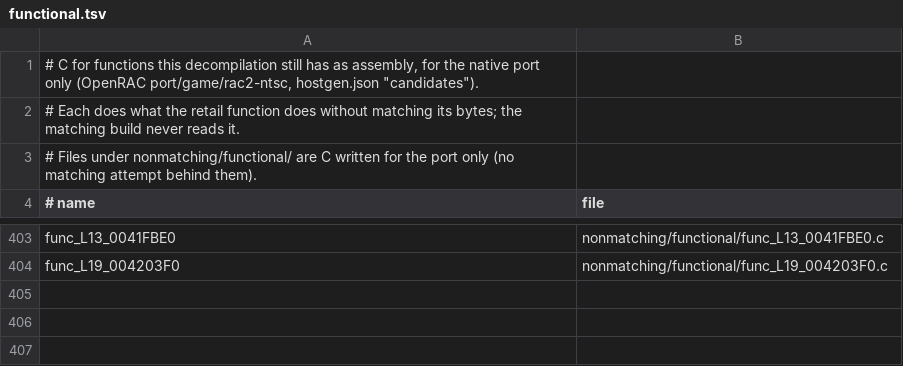
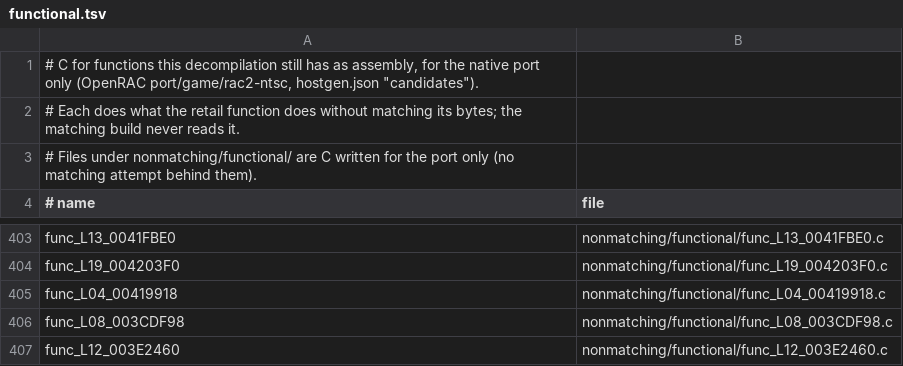
Before and after one commit to OpenRAC/rac2-decomp, a TSV file: nonmatching/functional.tsv, drawn as a sheet; only a part is shown, gaps mark what is left out.

Commit message:
feat(functional): backfill the Barlow race controller and two level 8 and 12 actors
func_L04_00419918 (race controller: setup, countdown, race sub-states,
route and exit), func_L08_003CDF98 (the rider NPC's state machine) and
func_L12_003E2460 (path-walking enemy). SAME on the gate's captured calls,
which run only part of each; every unrun block was read against retail.
Fixes over the drafts: level 8's func_002A7750-only exit from state 6, the
func_002ABBB8 stack arguments, state 10's min.s limit, the 0.07 particle
size, byte and word widths, level 12's height floor from the target
waypoint and the byte argument to func_L12_00408050.

```diff
--- a/nonmatching/functional.tsv
+++ b/nonmatching/functional.tsv
@@ -404 +404,4 @@ func_L13_0041FBE0	nonmatching/functional/func_L13_0041FBE0.c
 func_L19_004203F0	nonmatching/functional/func_L19_004203F0.c
+func_L04_00419918	nonmatching/functional/func_L04_00419918.c
+func_L08_003CDF98	nonmatching/functional/func_L08_003CDF98.c
+func_L12_003E2460	nonmatching/functional/func_L12_003E2460.c
```
Also changed, not shown: 3 other files.
